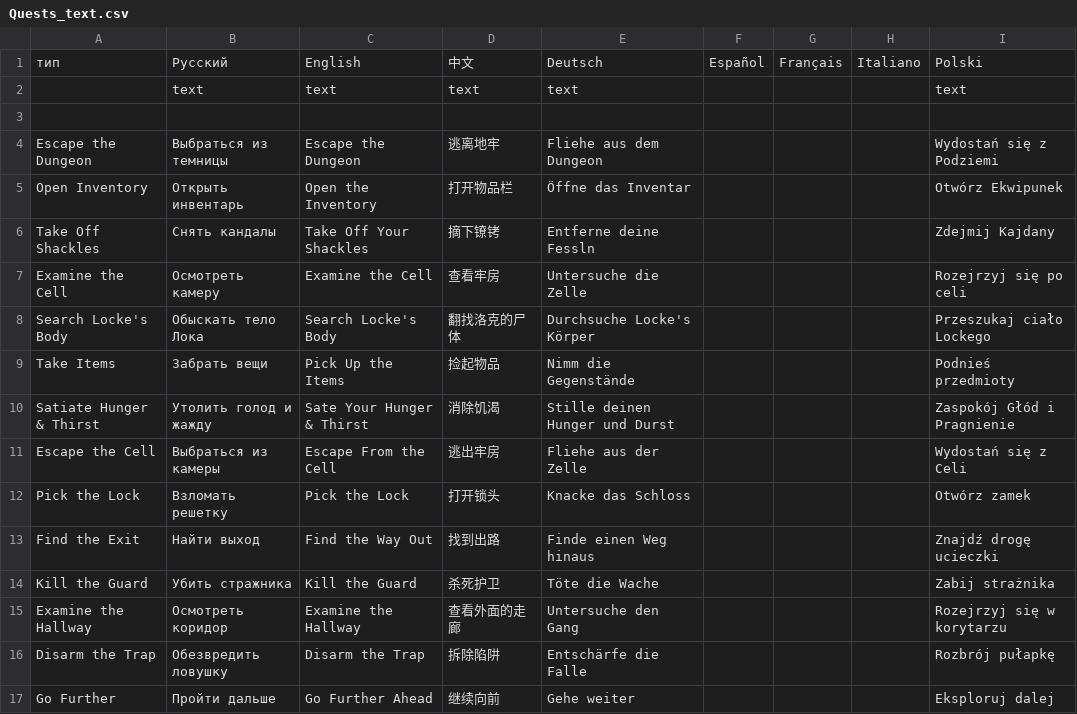
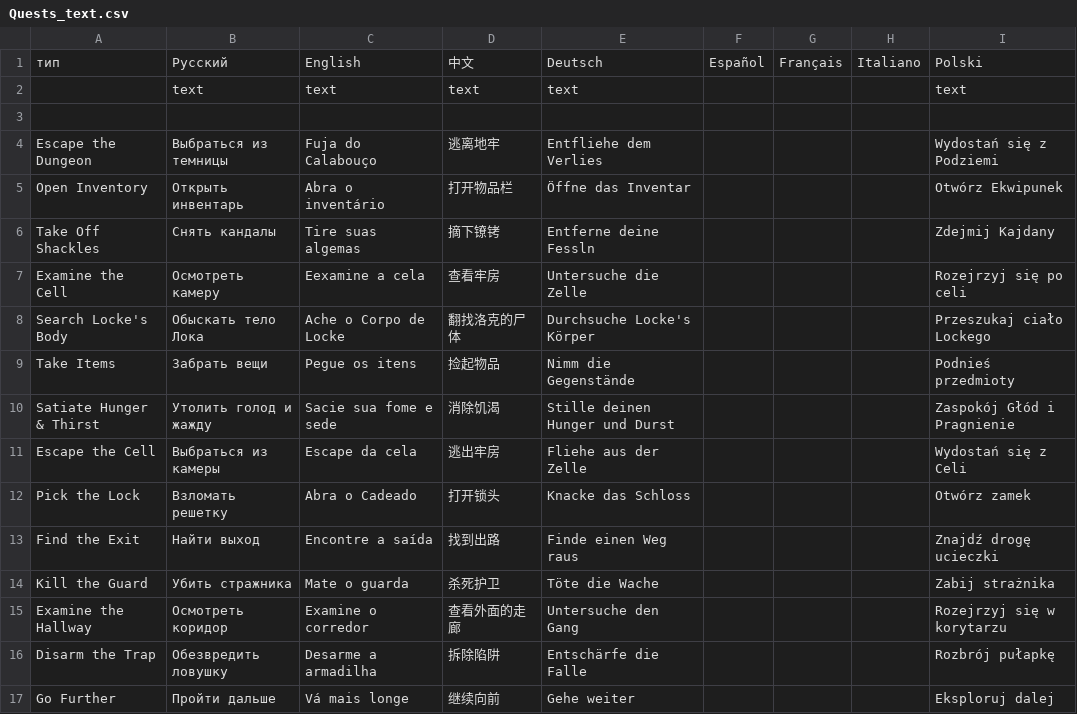
Before and after one commit to patrick323/stoneshard, a CSV file: Quests_text.csv, drawn as a sheet; only a part is shown; the diff covers the shown part only.

Commit message:
100% BR Quest_text
100% BR Quest_text

```diff
--- a/Quests_text.csv
+++ b/Quests_text.csv
@@ -3,15 +3,15 @@
 ;;;;;;;;
-Escape the Dungeon;Выбраться из темницы;Escape the Dungeon;逃离地牢;Fliehe aus dem Dungeon;;;;Wydostań się z Podziemi
-Open Inventory;Открыть инвентарь;Open the Inventory;打开物品栏;Öffne das Inventar;;;;Otwórz Ekwipunek
-Take Off Shackles;Снять кандалы;Take Off Your Shackles;摘下镣铐;Entferne deine Fessln;;;;Zdejmij Kajdany
-Examine the Cell;Осмотреть камеру;Examine the Cell;查看牢房;Untersuche die Zelle;;;;Rozejrzyj się po celi
-Search Locke's Body;Обыскать тело Лока;Search Locke's Body;翻找洛克的尸体;Durchsuche Locke's Körper;;;;Przeszukaj ciało Lockego
-Take Items;Забрать вещи;Pick Up the Items;捡起物品;Nimm die Gegenstände;;;;Podnieś przedmioty
-Satiate Hunger & Thirst;Утолить голод и жажду;Sate Your Hunger & Thirst;消除饥渴;Stille deinen Hunger und Durst;;;;Zaspokój Głód i Pragnienie
-Escape the Cell;Выбраться из камеры;Escape From the Cell;逃出牢房;Fliehe aus der Zelle;;;;Wydostań się z Celi
-Pick the Lock;Взломать решетку;Pick the Lock;打开锁头;Knacke das Schloss;;;;Otwórz zamek
-Find the Exit;Найти выход;Find the Way Out;找到出路;Finde einen Weg hinaus;;;;Znajdź drogę ucieczki
-Kill the Guard;Убить стражника;Kill the Guard;杀死护卫;Töte die Wache;;;;Zabij strażnika
-Examine the Hallway;Осмотреть коридор;Examine the Hallway;查看外面的走廊;Untersuche den Gang;;;;Rozejrzyj się w korytarzu
-Disarm the Trap;Обезвредить ловушку;Disarm the Trap;拆除陷阱;Entschärfe die Falle;;;;Rozbrój pułapkę
-Go Further;Пройти дальше;Go Further Ahead;继续向前;Gehe weiter;;;;Eksploruj dalej
+Escape the Dungeon;Выбраться из темницы;Fuja do Calabouço;逃离地牢;Entfliehe dem Verlies;;;;Wydostań się z Podziemi
+Open Inventory;Открыть инвентарь;Abra o inventário;打开物品栏;Öffne das Inventar;;;;Otwórz Ekwipunek
+Take Off Shackles;Снять кандалы;Tire suas algemas;摘下镣铐;Entferne deine Fessln;;;;Zdejmij Kajdany
+Examine the Cell;Осмотреть камеру;Eexamine a cela;查看牢房;Untersuche die Zelle;;;;Rozejrzyj się po celi
+Search Locke's Body;Обыскать тело Лока;Ache o Corpo de Locke;翻找洛克的尸体;Durchsuche Locke's Körper;;;;Przeszukaj ciało Lockego
+Take Items;Забрать вещи;Pegue os itens;捡起物品;Nimm die Gegenstände;;;;Podnieś przedmioty
+Satiate Hunger & Thirst;Утолить голод и жажду;Sacie sua fome e sede;消除饥渴;Stille deinen Hunger und Durst;;;;Zaspokój Głód i Pragnienie
+Escape the Cell;Выбраться из камеры;Escape da cela;逃出牢房;Fliehe aus der Zelle;;;;Wydostań się z Celi
+Pick the Lock;Взломать решетку;Abra o Cadeado;打开锁头;Knacke das Schloss;;;;Otwórz zamek
+Find the Exit;Найти выход;Encontre a saída;找到出路;Finde einen Weg raus;;;;Znajdź drogę ucieczki
+Kill the Guard;Убить стражника;Mate o guarda;杀死护卫;Töte die Wache;;;;Zabij strażnika
+Examine the Hallway;Осмотреть коридор;Examine o corredor;查看外面的走廊;Untersuche den Gang;;;;Rozejrzyj się w korytarzu
+Disarm the Trap;Обезвредить ловушку;Desarme a armadilha;拆除陷阱;Entschärfe die Falle;;;;Rozbrój pułapkę
+Go Further;Пройти дальше;Vá mais longe;继续向前;Gehe weiter;;;;Eksploruj dalej
```
Also changed, not shown: 33 edited cells elsewhere in this file.
